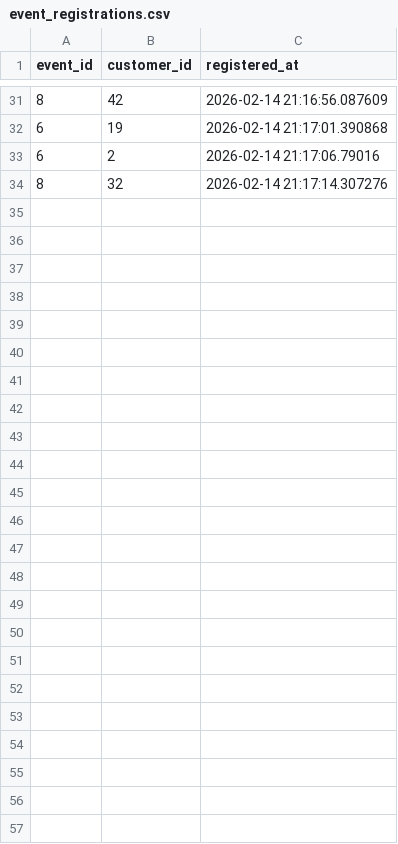
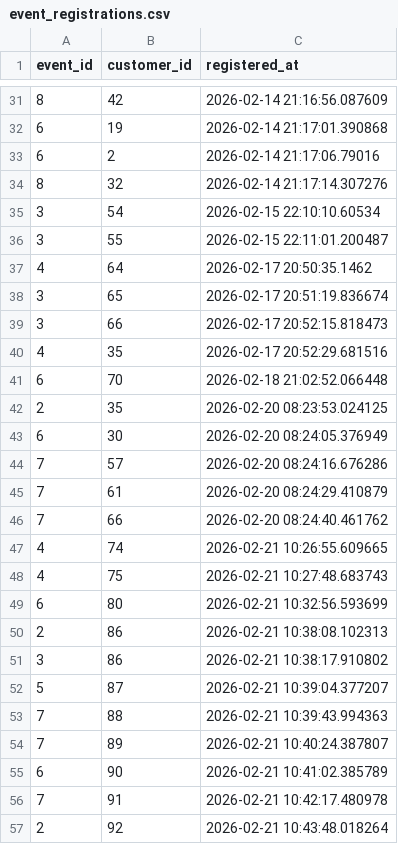
Before and after one commit to UlrikeDetective/code, a CSV file: SQL/PostGre/book_data/data/event_registrations.csv, drawn as a sheet; only a part is shown, gaps mark what is left out; the diff names each change by its address in the sheet, - before the commit and + after, or states it on an @@ line.

```diff
--- a/SQL/PostGre/book_data/data/event_registrations.csv
+++ b/SQL/PostGre/book_data/data/event_registrations.csv
+row 35: 3 | 54 | 2026-02-15 22:10:10.60534
+row 36: 3 | 55 | 2026-02-15 22:11:01.200487
+row 37: 4 | 64 | 2026-02-17 20:50:35.1462
+row 38: 3 | 65 | 2026-02-17 20:51:19.836674
+row 39: 3 | 66 | 2026-02-17 20:52:15.818473
+row 40: 4 | 35 | 2026-02-17 20:52:29.681516
+row 41: 6 | 70 | 2026-02-18 21:02:52.066448
+row 42: 2 | 35 | 2026-02-20 08:23:53.024125
+row 43: 6 | 30 | 2026-02-20 08:24:05.376949
+row 44: 7 | 57 | 2026-02-20 08:24:16.676286
+row 45: 7 | 61 | 2026-02-20 08:24:29.410879
+row 46: 7 | 66 | 2026-02-20 08:24:40.461762
+row 47: 4 | 74 | 2026-02-21 10:26:55.609665
+row 48: 4 | 75 | 2026-02-21 10:27:48.683743
+row 49: 6 | 80 | 2026-02-21 10:32:56.593699
+row 50: 2 | 86 | 2026-02-21 10:38:08.102313
+row 51: 3 | 86 | 2026-02-21 10:38:17.910802
+row 52: 5 | 87 | 2026-02-21 10:39:04.377207
+row 53: 7 | 88 | 2026-02-21 10:39:43.994363
+row 54: 7 | 89 | 2026-02-21 10:40:24.387807
+row 55: 6 | 90 | 2026-02-21 10:41:02.385789
+row 56: 7 | 91 | 2026-02-21 10:42:17.480978
+row 57: 2 | 92 | 2026-02-21 10:43:48.018264
```
Also changed, not shown: SQL/PostGre/book_data/data/books.csv, SQL/PostGre/book_data/data/customers.csv, 6 other files.
